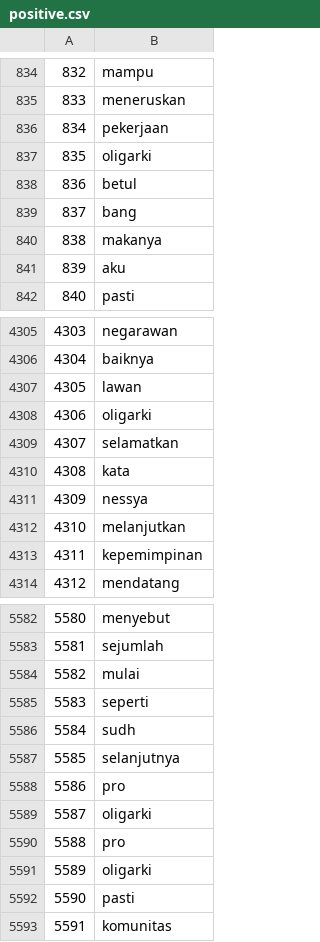
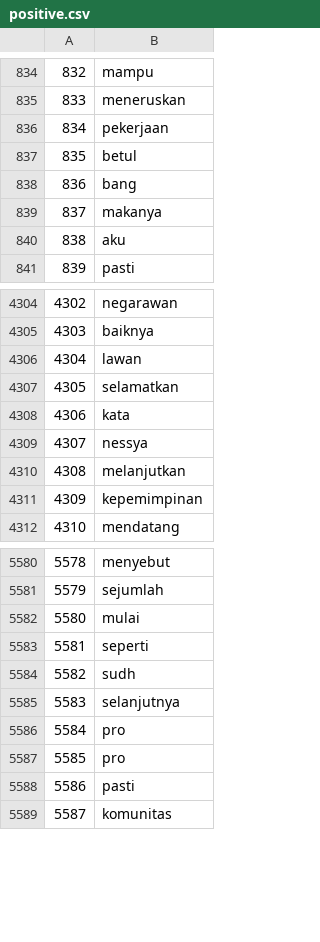
Before and after one commit to ghazafm/twitter-sentiment-analysis, a CSV file: preprocessing/EDA/word_cloud/prabowo/positive.csv, drawn as a sheet; only a part is shown, gaps mark what is left out; removed rows and columns are numbered as before the commit, all else as after; the diff names each change by its address in the sheet, - before the commit and + after, or states it on an @@ line.

```diff
--- a/preprocessing/EDA/word_cloud/prabowo/positive.csv
+++ b/preprocessing/EDA/word_cloud/prabowo/positive.csv
-row 837: 835 | oligarki
@@ column A renumbered from row 837 down @@
-row 4308: 4306 | oligarki
-row 5589: 5587 | oligarki
-row 5591: 5589 | oligarki
```
Also changed, not shown: preprocessing/EDA/word_cloud/anis/negative.csv, preprocessing/EDA/word_cloud/anis/positive.csv, 5 other files.
